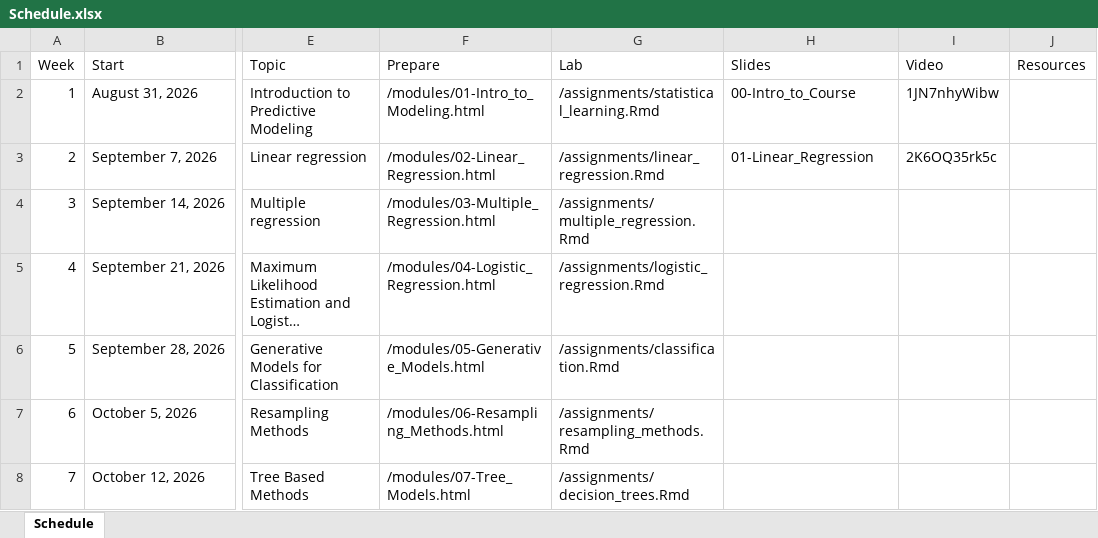
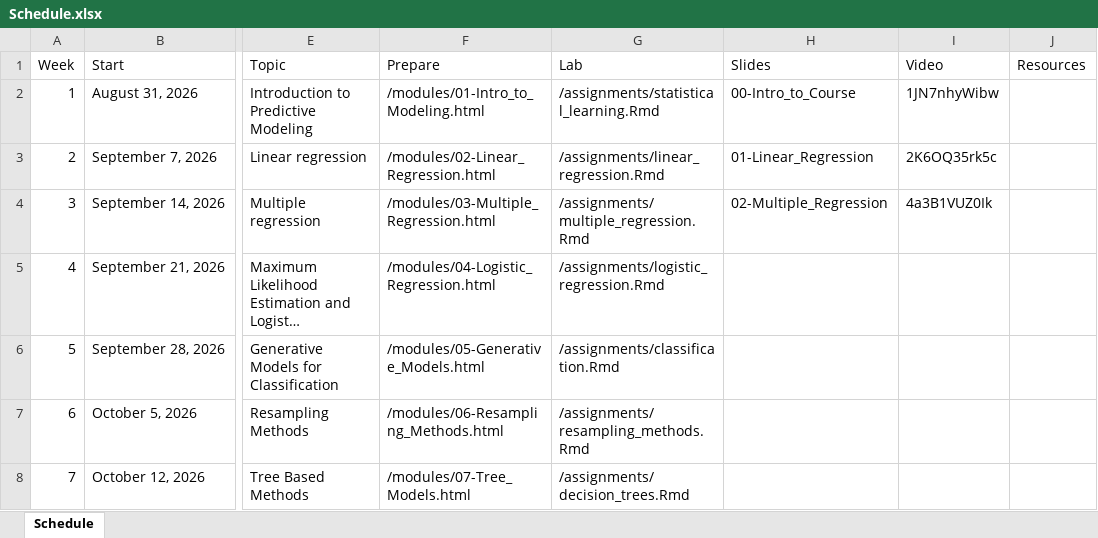
Before and after one commit to jbryer/IS382-2026-Fall, an Excel workbook: Schedule.xlsx, sheet Schedule, drawn as a sheet; only a part is shown, gaps mark what is left out; long unchanged cells end in …; values as stored, in another font and other column widths than the file's, no borders; the diff names each change by its address in the sheet, - before the commit and + after, or states it on an @@ line.

Commit message:
Added meetup.

```diff
--- a/Schedule.xlsx (sheet Schedule)
+++ b/Schedule.xlsx (sheet Schedule)
-H4 (Slides): (empty)
+H4 (Slides): 02-Multiple_Regression
-I4 (Video): (empty)
+I4 (Video): 4a3B1VUZ0Ik
```
Also changed, not shown: 13 other files.
